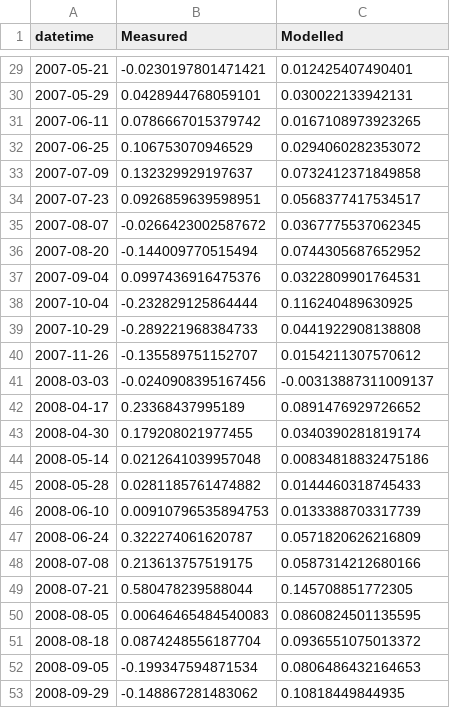
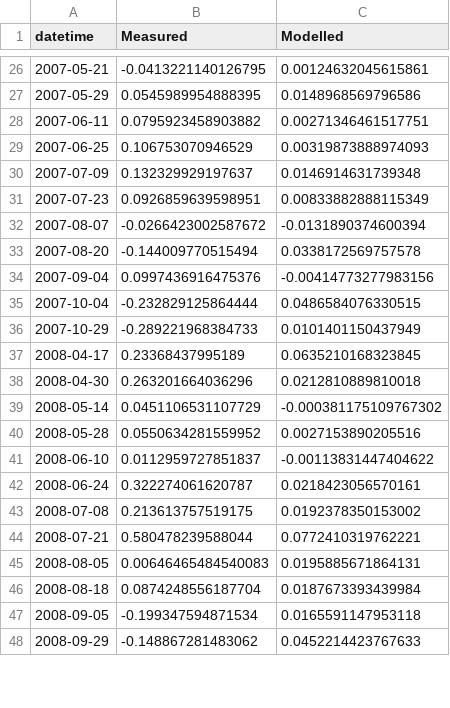
Before and after one commit to GLEON/SOS, a CSV file: MononaLake/Results/Monona_DOvalidation.csv, drawn as a sheet; only a part is shown, gaps mark what is left out; the diff covers the shown part only.

```diff
--- a/MononaLake/Results/Monona_DOvalidation.csv
+++ b/MononaLake/Results/Monona_DOvalidation.csv
@@ -29,25 +26,23 @@ datetime,Measured,Modelled
-2007-05-21,-0.0230197801471421,0.012425407490401
-2007-05-29,0.0428944768059101,0.030022133942131
-2007-06-11,0.0786667015379742,0.0167108973923265
-2007-06-25,0.106753070946529,0.0294060282353072
-2007-07-09,0.132329929197637,0.0732412371849858
-2007-07-23,0.0926859639598951,0.0568377417534517
-2007-08-07,-0.0266423002587672,0.0367775537062345
-2007-08-20,-0.144009770515494,0.0744305687652952
-2007-09-04,0.0997436916475376,0.0322809901764531
-2007-10-04,-0.232829125864444,0.116240489630925
-2007-10-29,-0.289221968384733,0.0441922908138808
-2007-11-26,-0.135589751152707,0.0154211307570612
-2008-03-03,-0.0240908395167456,-0.00313887311009137
-2008-04-17,0.23368437995189,0.0891476929726652
-2008-04-30,0.179208021977455,0.0340390281819174
-2008-05-14,0.0212641039957048,0.00834818832475186
-2008-05-28,0.0281185761474882,0.0144460318745433
-2008-06-10,0.00910796535894753,0.0133388703317739
-2008-06-24,0.322274061620787,0.0571820626216809
-2008-07-08,0.213613757519175,0.0587314212680166
-2008-07-21,0.580478239588044,0.145708851772305
-2008-08-05,0.00646465484540083,0.0860824501135595
-2008-08-18,0.0874248556187704,0.0936551075013372
-2008-09-05,-0.199347594871534,0.0806486432164653
-2008-09-29,-0.148867281483062,0.10818449844935
+2007-05-21,-0.0413221140126795,0.00124632045615861
+2007-05-29,0.0545989954888395,0.0148968569796586
+2007-06-11,0.0795923458903882,0.00271346461517751
+2007-06-25,0.106753070946529,0.00319873888974093
+2007-07-09,0.132329929197637,0.0146914631739348
+2007-07-23,0.0926859639598951,0.00833882888115349
+2007-08-07,-0.0266423002587672,-0.0131890374600394
+2007-08-20,-0.144009770515494,0.0338172569757578
+2007-09-04,0.0997436916475376,-0.00414773277983156
+2007-10-04,-0.232829125864444,0.0486584076330515
+2007-10-29,-0.289221968384733,0.0101401150437949
+2008-04-17,0.23368437995189,0.0635210168323845
+2008-04-30,0.263201664036296,0.0212810889810018
+2008-05-14,0.0451106531107729,-0.000381175109767302
+2008-05-28,0.0550634281559952,0.0027153890205516
+2008-06-10,0.0112959727851837,-0.00113831447404622
+2008-06-24,0.322274061620787,0.0218423056570161
+2008-07-08,0.213613757519175,0.0192378350153002
+2008-07-21,0.580478239588044,0.0772410319762221
+2008-08-05,0.00646465484540083,0.0195885671864131
+2008-08-18,0.0874248556187704,0.0187673393439984
+2008-09-05,-0.199347594871534,0.0165591147953118
+2008-09-29,-0.148867281483062,0.0452214423767633
```
Also changed, not shown: 9 removed rows and 103 edited cells elsewhere in this file, HarpLake/Results/Harp_DO_Results.csv, MononaLake/Results/Monona_DO_Results.csv, 23 other files.
